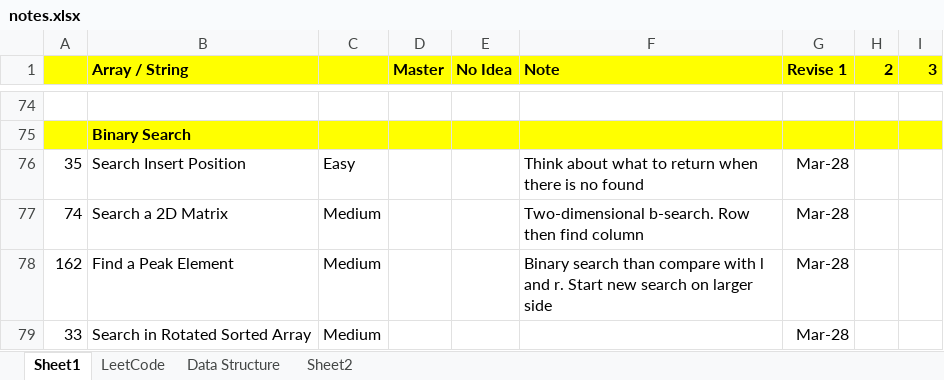
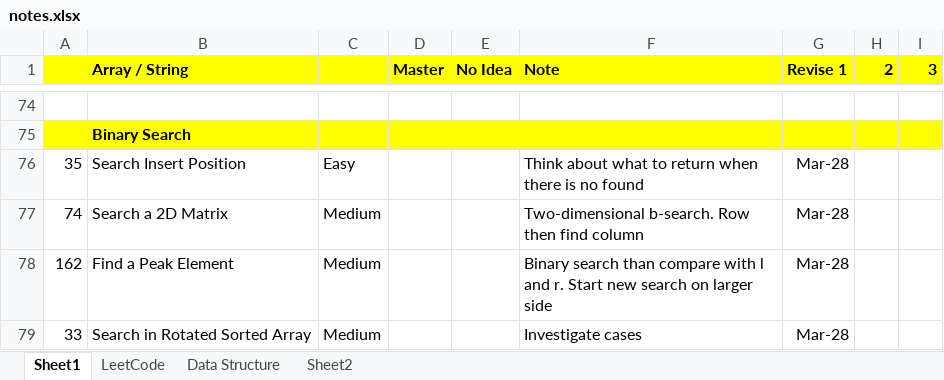
Before and after one commit to jhoonhan/leetCode, an Excel workbook: notes.xlsx, sheet Sheet1, drawn as a sheet; only a part is shown, gaps mark what is left out; values as stored, in another font and other column widths than the file's, no borders; conditional formats not drawn; the diff names each change by its address in the sheet, - before the commit and + after, or states it on an @@ line.

```diff
--- a/notes.xlsx (sheet Sheet1)
+++ b/notes.xlsx (sheet Sheet1)
-F79 (Note): (empty)
+F79 (Note): Investigate cases
```
Also changed, not shown: 1 other file.
